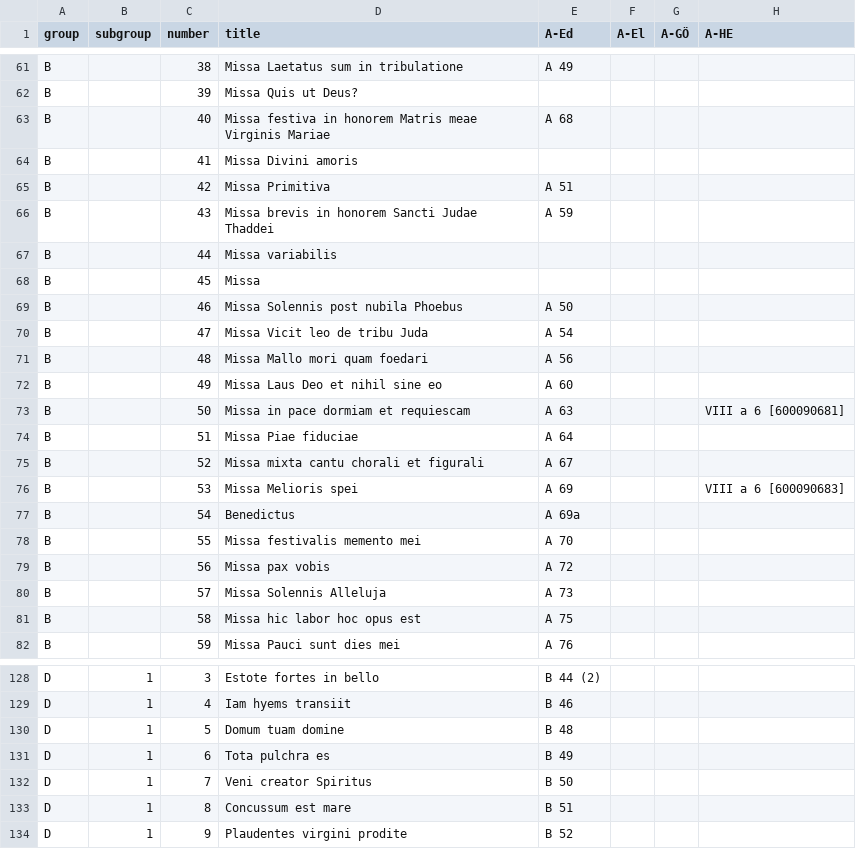
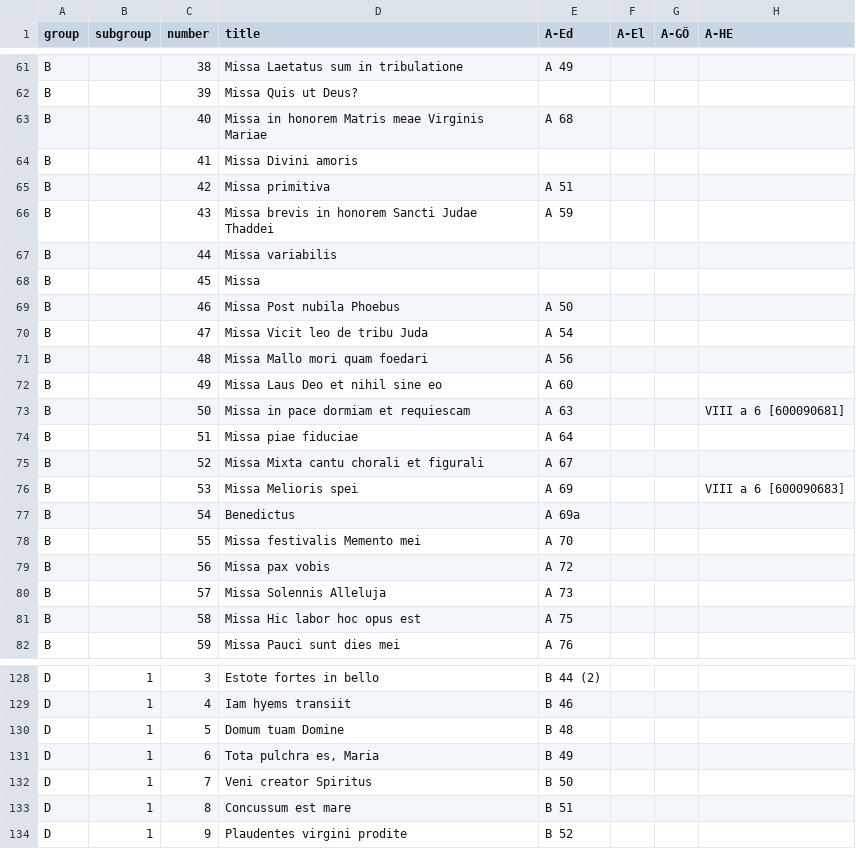
Before and after one commit to edition-esser-skala/werner-catalogue-of-works, a CSV file: data/catalogue_works.csv, drawn as a sheet; only a part is shown, gaps mark what is left out; the diff covers the shown part only; the diff names each change by its address in the sheet, - before the commit and + after, or states it on an @@ line.

Commit message:
fixes inconsistent titles

```diff
--- a/data/catalogue_works.csv
+++ b/data/catalogue_works.csv
-D63 (title): Missa festiva in honorem…
+D63 (title): Missa in honorem…
-D65 (title): Missa Primitiva
+D65 (title): Missa primitiva
-D69 (title): Missa Solennis post nubila Phoebus
+D69 (title): Missa Post nubila Phoebus
-D74 (title): Missa Piae fiduciae
+D74 (title): Missa piae fiduciae
-D75 (title): Missa mixta cantu chorali et figurali
+D75 (title): Missa Mixta cantu chorali et figurali
-D78 (title): Missa festivalis memento mei
+D78 (title): Missa festivalis Memento mei
-D81 (title): Missa hic labor hoc opus est
+D81 (title): Missa Hic labor hoc opus est
-D130 (title): Domum tuam domine
+D130 (title): Domum tuam Domine
-D131 (title): Tota pulchra es
+D131 (title): Tota pulchra es, Maria
```
Also changed, not shown: 4 edited cells elsewhere in this file, 1 other file.
